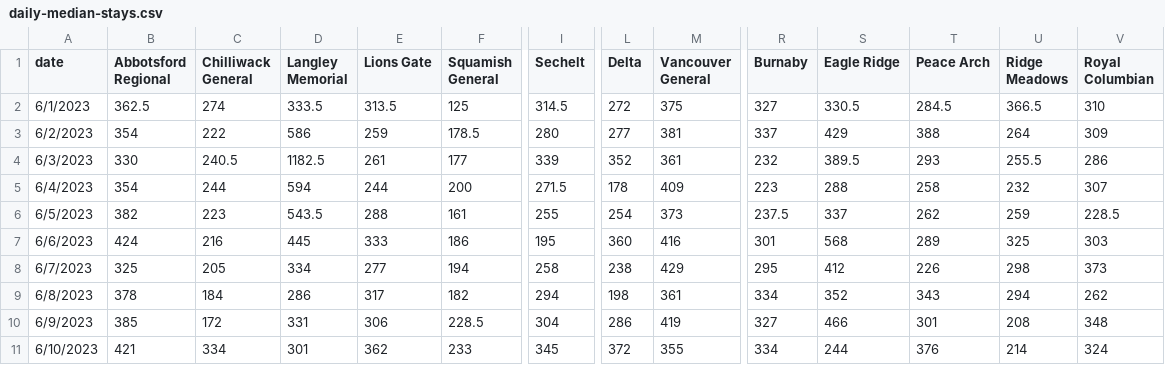
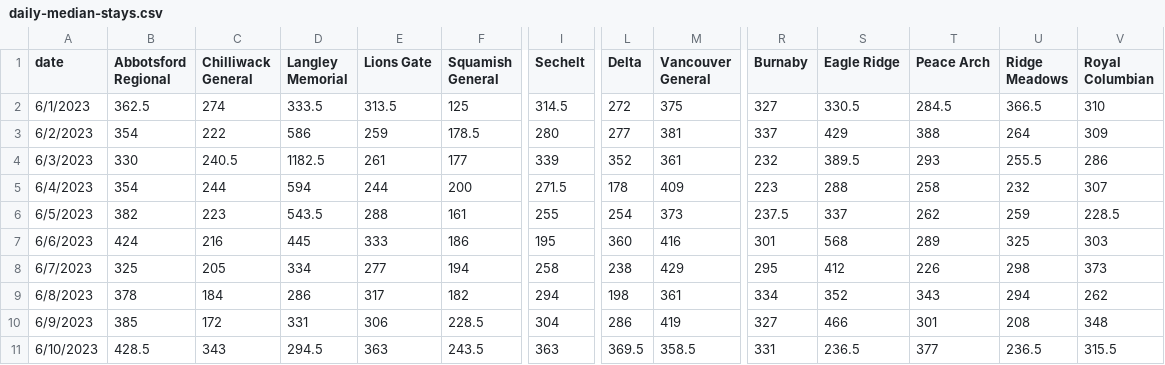
Before and after one commit to vs-postmedia/er-wait-time-scraper, a CSV file: data/daily-median-stays.csv, drawn as a sheet; only a part is shown, gaps mark what is left out; the diff covers the shown part only; the diff names each change by its address in the sheet, - before the commit and + after, or states it on an @@ line.

```diff
--- a/data/daily-median-stays.csv
+++ b/data/daily-median-stays.csv
-B11 (Abbotsford Regional): 421
+B11 (Abbotsford Regional): 428.5
-C11 (Chilliwack General): 334
+C11 (Chilliwack General): 343
-D11 (Langley Memorial): 301
+D11 (Langley Memorial): 294.5
-E11 (Lions Gate): 362
+E11 (Lions Gate): 363
-F11 (Squamish General): 233
+F11 (Squamish General): 243.5
-I11 (Sechelt): 345
+I11 (Sechelt): 363
-L11 (Delta): 372
+L11 (Delta): 369.5
-M11 (Vancouver General): 355
+M11 (Vancouver General): 358.5
-R11 (Burnaby): 334
+R11 (Burnaby): 331
-S11 (Eagle Ridge): 244
+S11 (Eagle Ridge): 236.5
-T11 (Peace Arch): 376
+T11 (Peace Arch): 377
-U11 (Ridge Meadows): 214
+U11 (Ridge Meadows): 236.5
-V11 (Royal Columbian): 324
+V11 (Royal Columbian): 315.5
```
Also changed, not shown: 1 edited cell elsewhere in this file, data/daily-median-waits.csv, data/data.csv, 1 other file.
